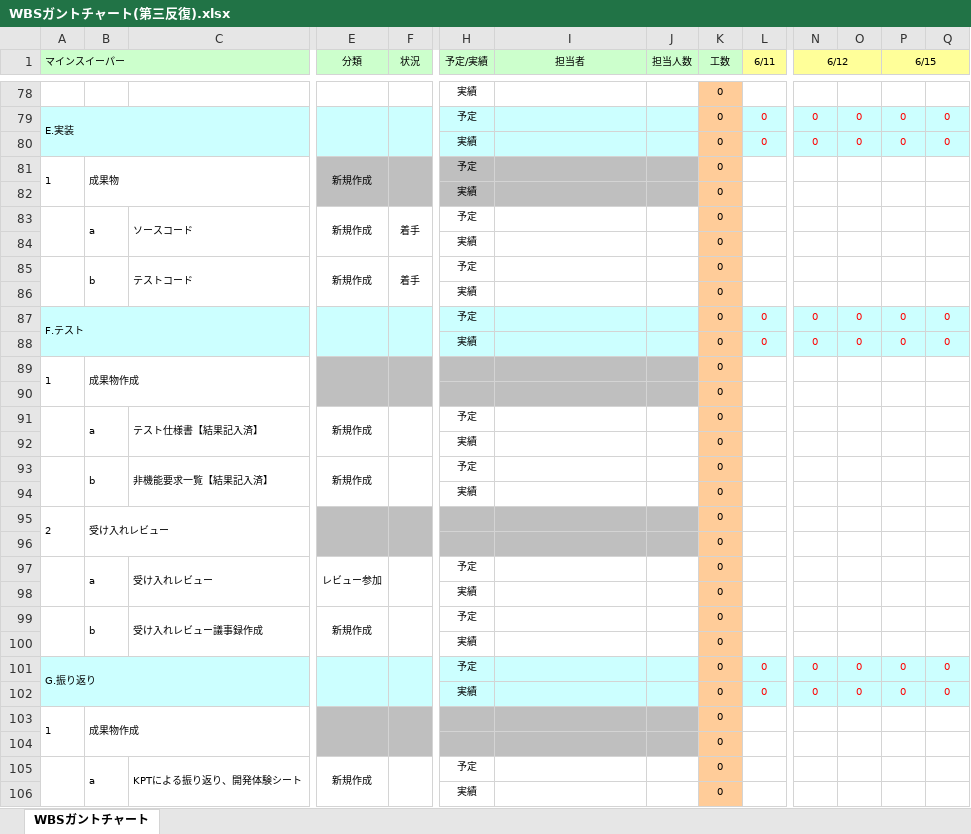
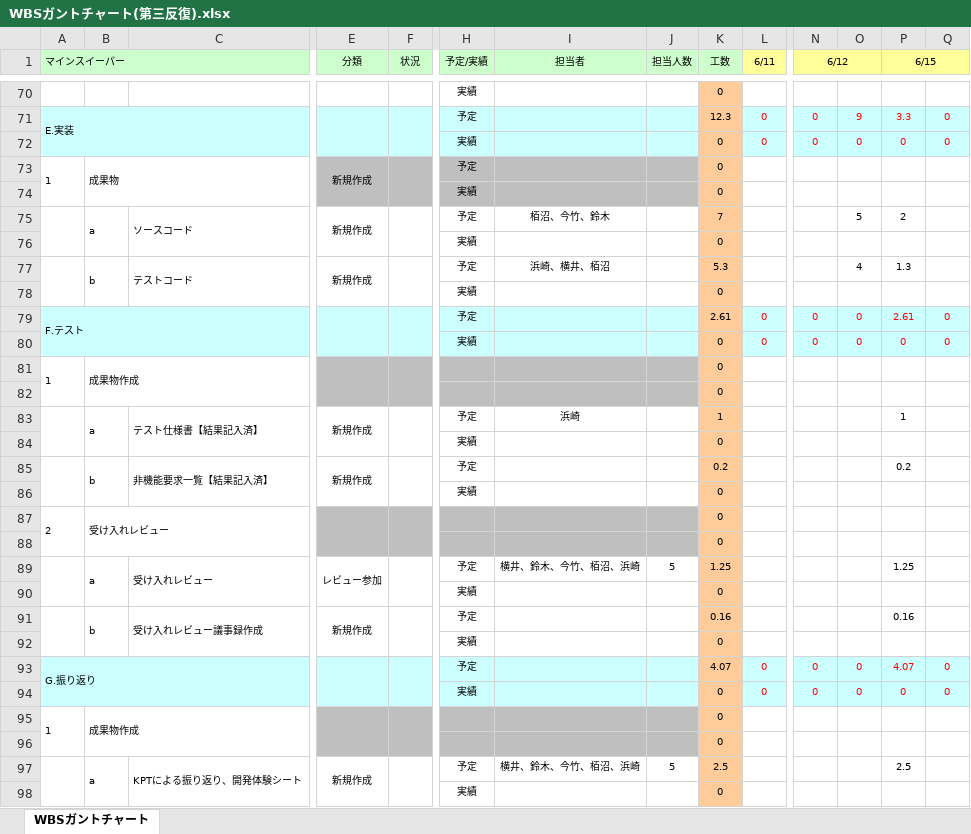
Before and after one commit to Yuma-Hamasaki/zero1_newProject, an Excel workbook: 00_mamagement/WBSガントチャート(第三反復).xlsx, sheet WBSガントチャート, drawn as a sheet; only a part is shown, gaps mark what is left out; values as stored, in another font and other column widths than the file's, no borders; charts and pictures and conditional formats not drawn; removed rows and columns are numbered as before the commit, all else as after; rows hold the shown columns only; the diff covers the shown part only; the diff names each change by its address in the sheet, - before the commit and + after, or states it on an @@ line.

```diff
--- a/00_mamagement/WBSガントチャート(第三反復).xlsx (sheet WBSガントチャート)
+++ b/00_mamagement/WBSガントチャート(第三反復).xlsx (sheet WBSガントチャート)
-K71 (工数): 0
+K71 (工数): 12.3
-O71: 0
+O71: 9
-P71 (6/15): 0
+P71 (6/15): 3.3
-row 83:  | a | ソースコード | 新規作成 | 着手 | 予定 |  |  | 0
+row 75:  | a | ソースコード | 新規作成 |  | 予定 | 栢沼、今竹、鈴木 |  | 7 |  |  | 5 | 2
-row 85:  | b | テストコード | 新規作成 | 着手 | 予定 |  |  | 0
+row 77:  | b | テストコード | 新規作成 |  | 予定 | 浜崎、横井、栢沼 |  | 5.3 |  |  | 4 | 1.3
-K79 (工数): 0
+K79 (工数): 2.61
-P79 (6/15): 0
+P79 (6/15): 2.61
-I83 (担当者): (empty)
+I83 (担当者): 浜崎
-K83 (工数): 0
+K83 (工数): 1
-P83 (6/15): (empty)
+P83 (6/15): 1
-K85 (工数): 0
+K85 (工数): 0.2
-P85 (6/15): (empty)
+P85 (6/15): 0.2
-I89 (担当者): (empty)
+I89 (担当者): 横井、鈴木、今竹、栢沼、浜崎
-J89 (担当人数): (empty)
+J89 (担当人数): 5
-K89 (工数): 0
+K89 (工数): 1.25
-P89 (6/15): (empty)
+P89 (6/15): 1.25
-K91 (工数): 0
+K91 (工数): 0.16
-P91 (6/15): (empty)
+P91 (6/15): 0.16
-K93 (工数): 0
+K93 (工数): 4.07
-P93 (6/15): 0
+P93 (6/15): 4.07
-I97 (担当者): (empty)
+I97 (担当者): 横井、鈴木、今竹、栢沼、浜崎
-J97 (担当人数): (empty)
+J97 (担当人数): 5
-K97 (工数): 0
+K97 (工数): 2.5
-P97 (6/15): (empty)
+P97 (6/15): 2.5
```
Also changed, not shown: 20 added rows, 28 removed rows, 5 moved rows, 50 edited cells, cell formats and merged cells elsewhere in this sheet, formulas that keep their value, 00_mamagement/反復計画書.xlsx.
